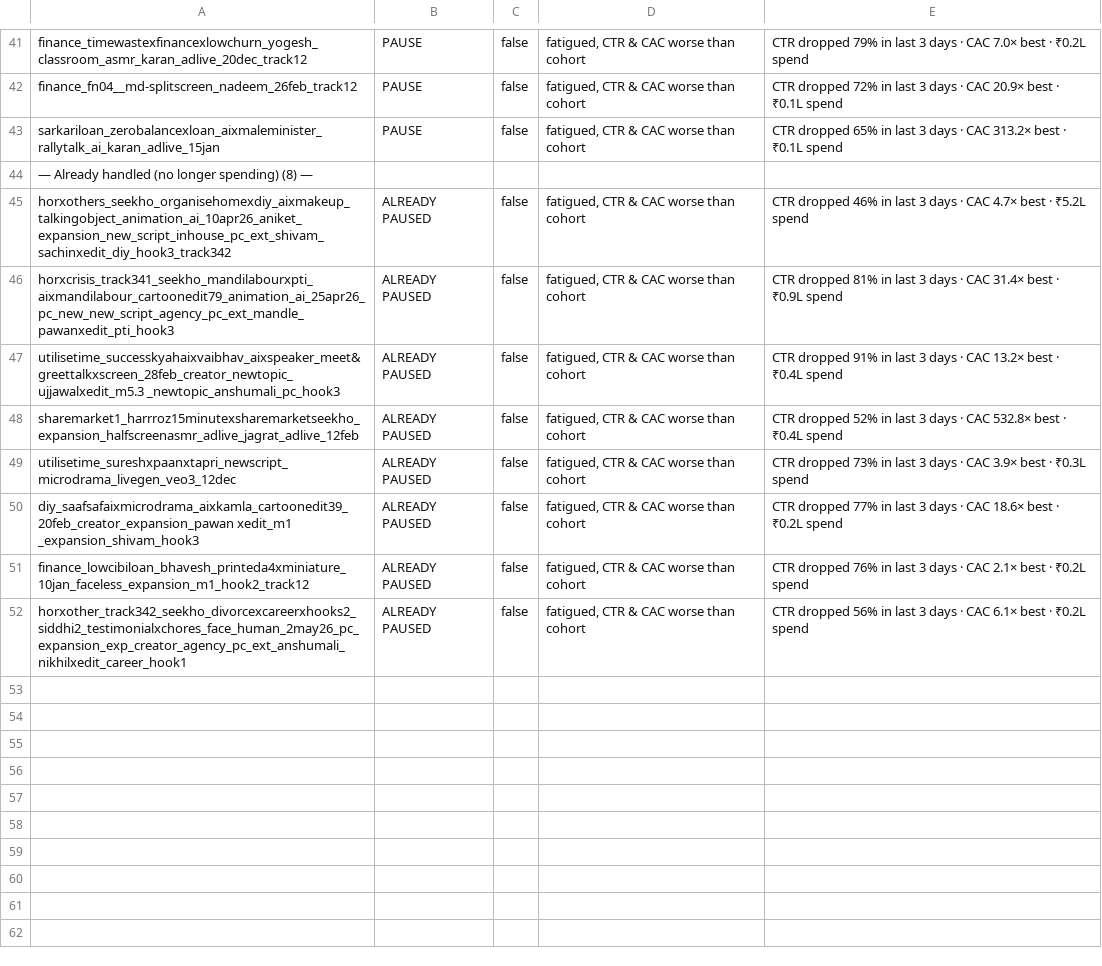
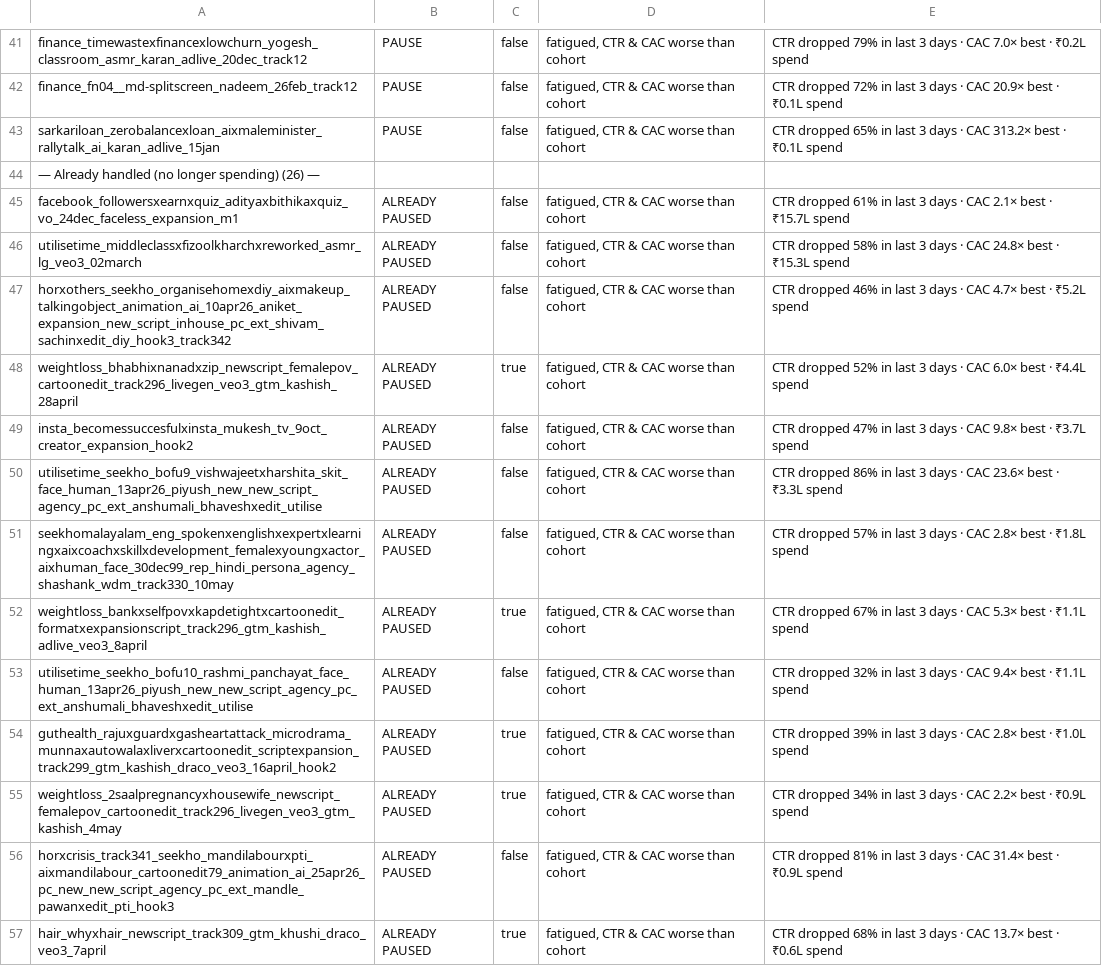
Before and after one commit to abhayseekho/fatigue-report, a CSV file: latest/fatigue-analyser.csv, drawn as a sheet; only a part is shown, gaps mark what is left out; the shorter side is filled out with more unchanged rows; the diff covers the shown part only.

Commit message:
Weekly report 2026-06-09

```diff
--- a/latest/fatigue-analyser.csv
+++ b/latest/fatigue-analyser.csv
@@ -43,4 +43,15 @@ finance_fn04__md-splitscreen_nadeem_26feb_track12,PAUSE,false,"fatigued, CTR & C
 sarkariloan_zerobalancexloan_aixmaleminister_rallytalk_ai_karan_adlive_15jan,PAUSE,false,"fatigued, CTR & CAC worse than cohort",CTR dropped 65% in last 3 days · CAC 313.2× best · ₹0.1L spend
-— Already handled (no longer spending) (8) —,,,,
+— Already handled (no longer spending) (26) —,,,,
+facebook_followersxearnxquiz_adityaxbithikaxquiz_vo_24dec_faceless_expansion_m1,ALREADY PAUSED,false,"fatigued, CTR & CAC worse than cohort",CTR dropped 61% in last 3 days · CAC 2.1× best · ₹15.7L spend
+utilisetime_middleclassxfizoolkharchxreworked_asmr_lg_veo3_02march,ALREADY PAUSED,false,"fatigued, CTR & CAC worse than cohort",CTR dropped 58% in last 3 days · CAC 24.8× best · ₹15.3L spend
 horxothers_seekho_organisehomexdiy_aixmakeup_talkingobject_animation_ai_10apr26_aniket_expansion_new_script_inhouse_pc_ext_shivam_sachinxedit_diy_hook3_track342,ALREADY PAUSED,false,"fatigued, CTR & CAC worse than cohort",CTR dropped 46% in last 3 days · CAC 4.7× best · ₹5.2L spend
+weightloss_bhabhixnanadxzip_newscript_femalepov_cartoonedit_track296_livegen_veo3_gtm_kashish_28april,ALREADY PAUSED,true,"fatigued, CTR & CAC worse than cohort",CTR dropped 52% in last 3 days · CAC 6.0× best · ₹4.4L spend
+insta_becomessuccesfulxinsta_mukesh_tv_9oct_creator_expansion_hook2,ALREADY PAUSED,false,"fatigued, CTR & CAC worse than cohort",CTR dropped 47% in last 3 days · CAC 9.8× best · ₹3.7L spend
+utilisetime_seekho_bofu9_vishwajeetxharshita_skit_face_human_13apr26_piyush_new_new_script_agency_pc_ext_anshumali_bhaveshxedit_utilise,ALREADY PAUSED,false,"fatigued, CTR & CAC worse than cohort",CTR dropped 86% in last 3 days · CAC 23.6× best · ₹3.3L spend
+seekhomalayalam_eng_spokenxenglishxexpertxlearningxaixcoachxskillxdevelopment_femalexyoungxactor_aixhuman_face_30dec99_rep_hindi_persona_agency_shashank_wdm_track330_10may,ALREADY PAUSED,false,"fatigued, CTR & CAC worse than cohort",CTR dropped 57% in last 3 days · CAC 2.8× best · ₹1.8L spend
+weightloss_bankxselfpovxkapdetightxcartoonedit_formatxexpansionscript_track296_gtm_kashish_adlive_veo3_8april,ALREADY PAUSED,true,"fatigued, CTR & CAC worse than cohort",CTR dropped 67% in last 3 days · CAC 5.3× best · ₹1.1L spend
+utilisetime_seekho_bofu10_rashmi_panchayat_face_human_13apr26_piyush_new_new_script_agency_pc_ext_anshumali_bhaveshxedit_utilise,ALREADY PAUSED,false,"fatigued, CTR & CAC worse than cohort",CTR dropped 32% in last 3 days · CAC 9.4× best · ₹1.1L spend
+guthealth_rajuxguardxgasheartattack_microdrama_munnaxautowalaxliverxcartoonedit_scriptexpansion_track299_gtm_kashish_draco_veo3_16april_hook2,ALREADY PAUSED,true,"fatigued, CTR & CAC worse than cohort",CTR dropped 39% in last 3 days · CAC 2.8× best · ₹1.0L spend
+weightloss_2saalpregnancyxhousewife_newscript_femalepov_cartoonedit_track296_livegen_veo3_gtm_kashish_4may,ALREADY PAUSED,true,"fatigued, CTR & CAC worse than cohort",CTR dropped 34% in last 3 days · CAC 2.2× best · ₹0.9L spend
 horxcrisis_track341_seekho_mandilabourxpti_aixmandilabour_cartoonedit79_animation_ai_25apr26_pc_new_new_script_agency_pc_ext_mandle_pawanxedit_pti_hook3,ALREADY PAUSED,false,"fatigued, CTR & CAC worse than cohort",CTR dropped 81% in last 3 days · CAC 31.4× best · ₹0.9L spend
+hair_whyxhair_newscript_track309_gtm_khushi_draco_veo3_7april,ALREADY PAUSED,true,"fatigued, CTR & CAC worse than cohort",CTR dropped 68% in last 3 days · CAC 13.7× best · ₹0.6L spend
```
Also changed, not shown: 7 added rows elsewhere in this file.
